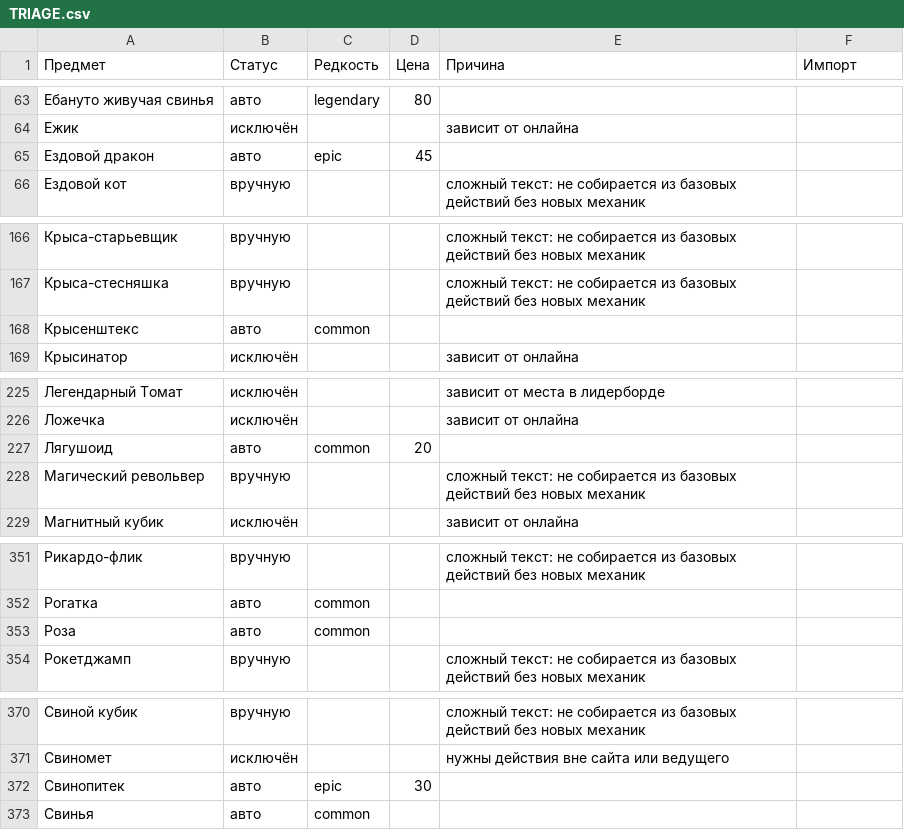
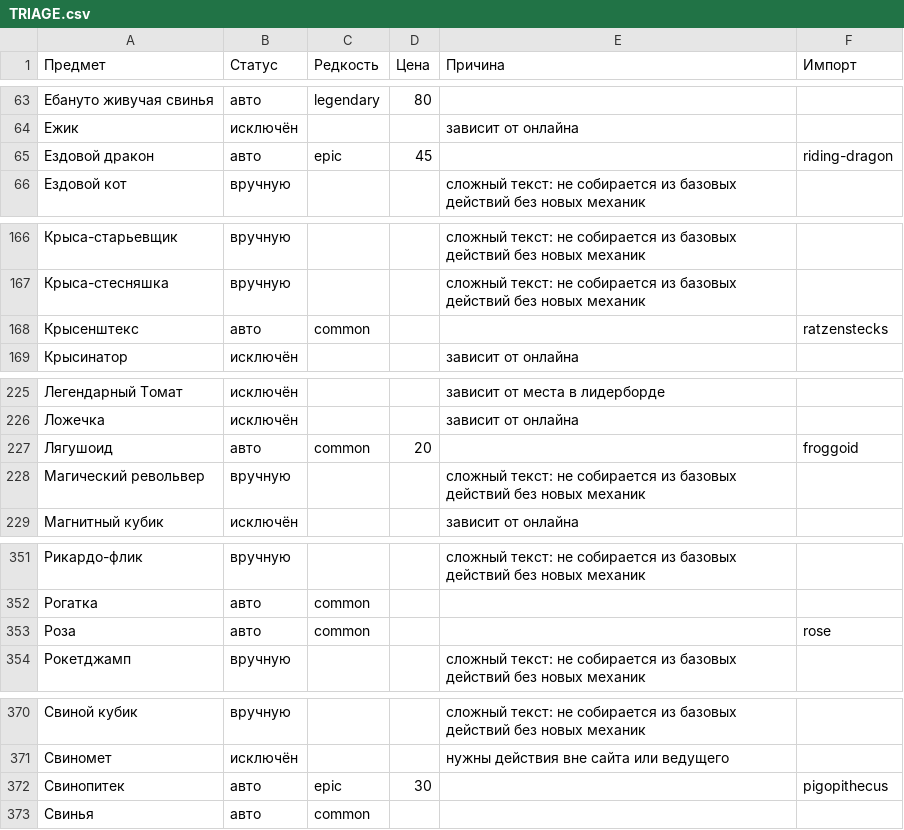
Before and after one commit to Daniilwf/ivent, a CSV file: content/imports/old-items/TRIAGE.csv, drawn as a sheet; only a part is shown, gaps mark what is left out; the diff covers the shown part only; the diff names each change by its address in the sheet, - before the commit and + after, or states it on an @@ line.

```diff
--- a/content/imports/old-items/TRIAGE.csv
+++ b/content/imports/old-items/TRIAGE.csv
-F65 (Импорт): (empty)
+F65 (Импорт): riding-dragon
-F168 (Импорт): (empty)
+F168 (Импорт): ratzenstecks
-F227 (Импорт): (empty)
+F227 (Импорт): froggoid
-F353 (Импорт): (empty)
+F353 (Импорт): rose
-F372 (Импорт): (empty)
+F372 (Импорт): pigopithecus
```
Also changed, not shown: 1 edited cell elsewhere in this file, 19 other files.
